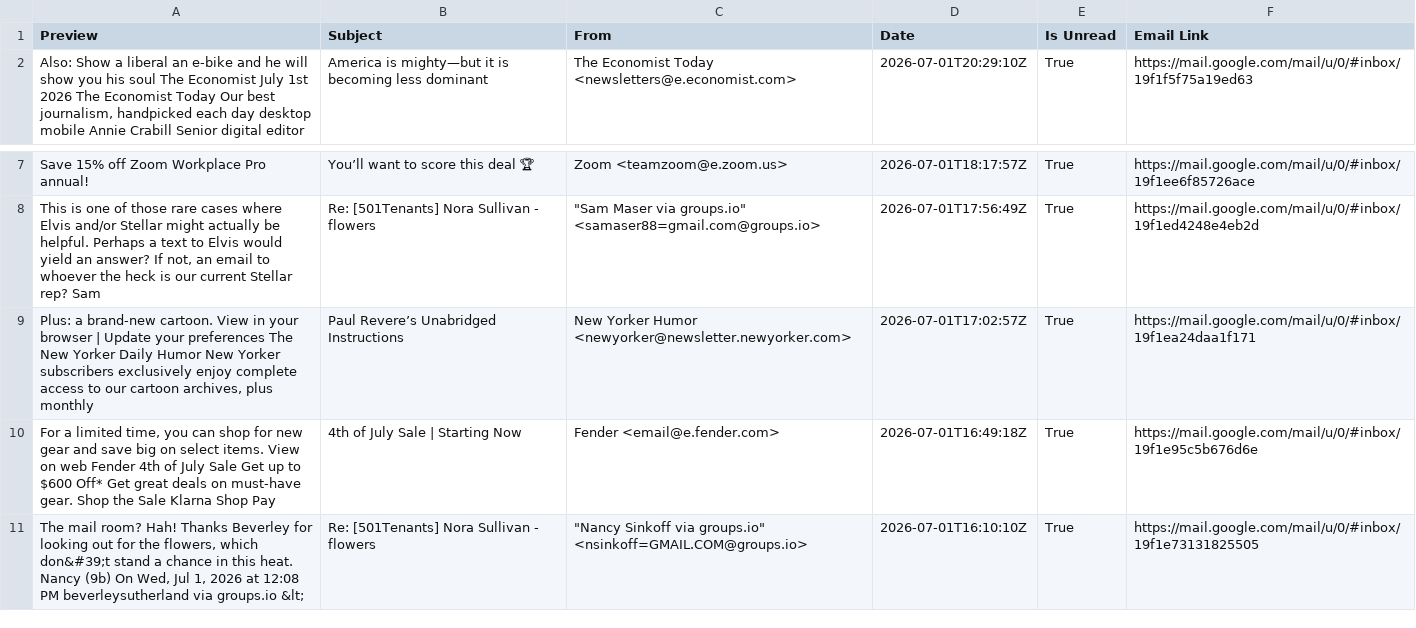
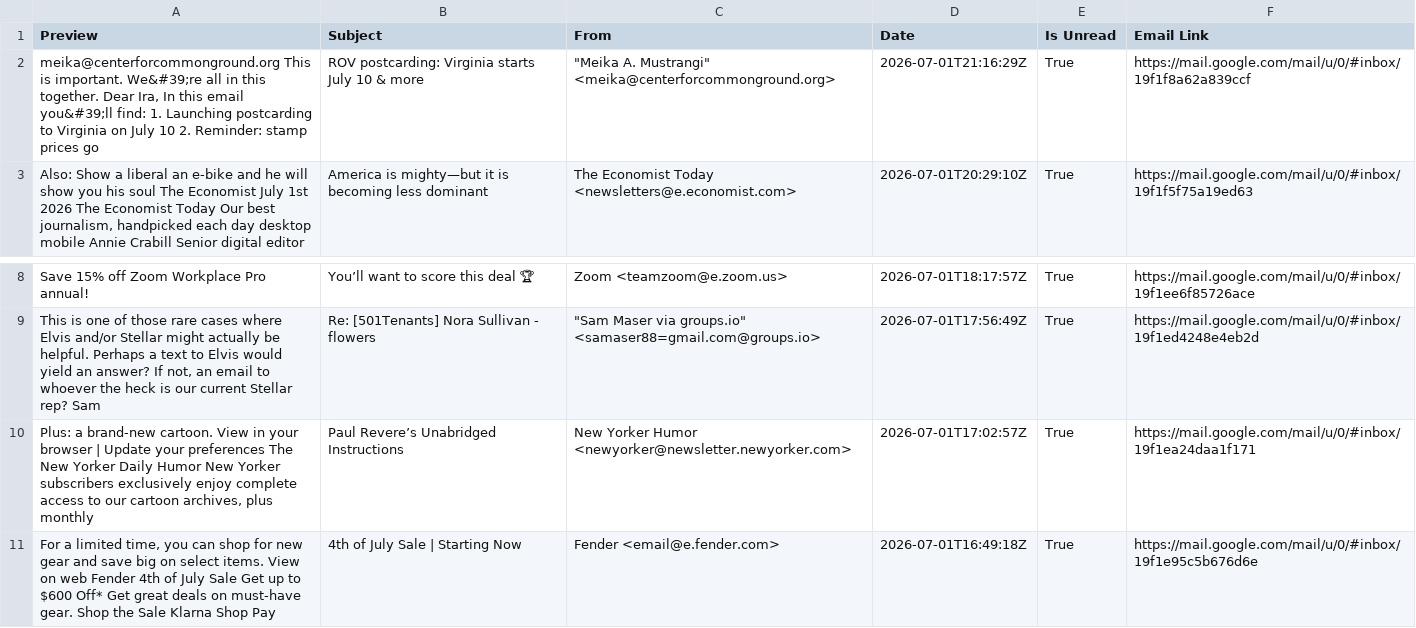
Before and after one commit to iraseidman/public, a CSV file: Email/gmail.csv, drawn as a sheet; only a part is shown, gaps mark what is left out.

Commit message:
Data update

```diff
--- a/Email/gmail.csv
+++ b/Email/gmail.csv
@@ -1,2 +1,3 @@
 "Preview","Subject","From","Date","Is Unread","Email Link"
+"meika@centerforcommonground.org This is important. We&#39;re all in this together. Dear Ira, In this email you&#39;ll find: 1. Launching postcarding to Virginia on July 10 2. Reminder: stamp prices go","ROV postcarding: Virginia starts July 10 & more","""Meika A. Mustrangi"" <meika@centerforcommonground.org>","2026-07-01T21:16:29Z","True","https://mail.google.com/mail/u/0/#inbox/19f1f8a62a839ccf"
 "Also: Show a liberal an e-bike and he will show you his soul The Economist July 1st 2026 The Economist Today Our best journalism, handpicked each day desktop mobile Annie Crabill Senior digital editor","America is mighty—but it is becoming less dominant","The Economist Today <newsletters@e.economist.com>","2026-07-01T20:29:10Z","True","https://mail.google.com/mail/u/0/#inbox/19f1f5f75a19ed63"
@@ -10,2 +11 @@
 "For a limited time, you can shop for new gear and save big on select items. View on web Fender 4th of July Sale Get up to $600 Off* Get great deals on must-have gear. Shop the Sale Klarna Shop Pay","4th of July Sale | Starting Now","Fender <email@e.fender.com>","2026-07-01T16:49:18Z","True","https://mail.google.com/mail/u/0/#inbox/19f1e95c5b676d6e"
-"The mail room? Hah! Thanks Beverley for looking out for the flowers, which don&#39;t stand a chance in this heat. Nancy (9b) On Wed, Jul 1, 2026 at 12:08 PM beverleysutherland via groups.io &lt;","Re: [501Tenants] Nora Sullivan - flowers","""Nancy Sinkoff via groups.io"" <nsinkoff=GMAIL.COM@groups.io>","2026-07-01T16:10:10Z","True","https://mail.google.com/mail/u/0/#inbox/19f1e73131825505"
```
